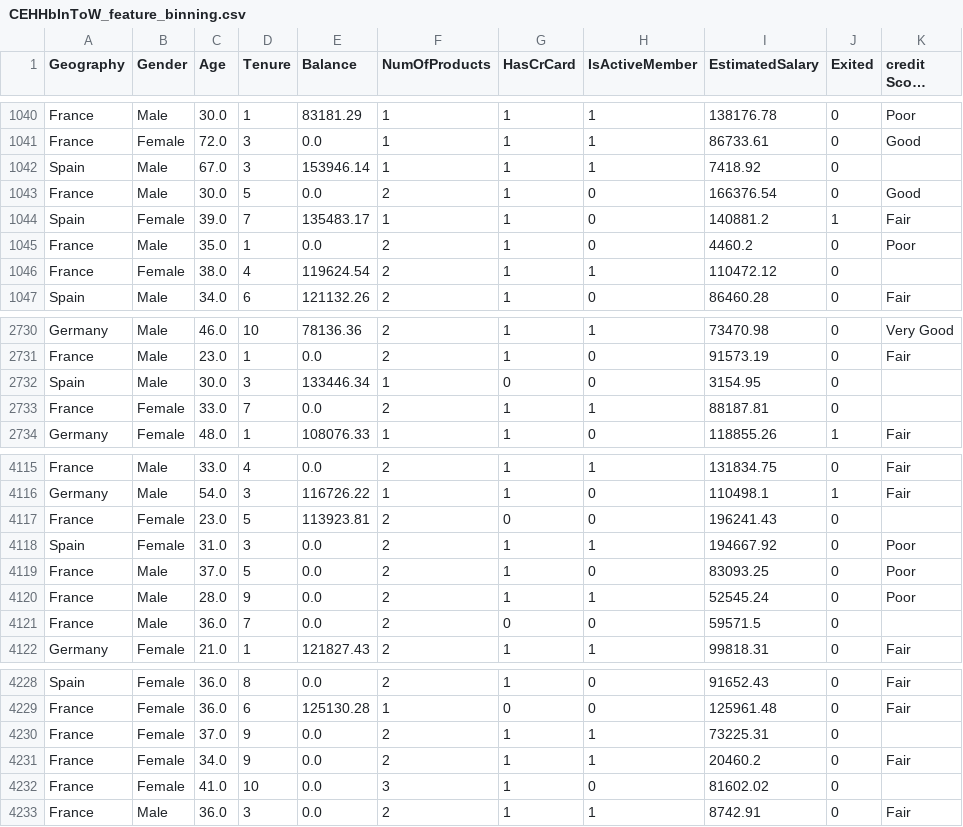
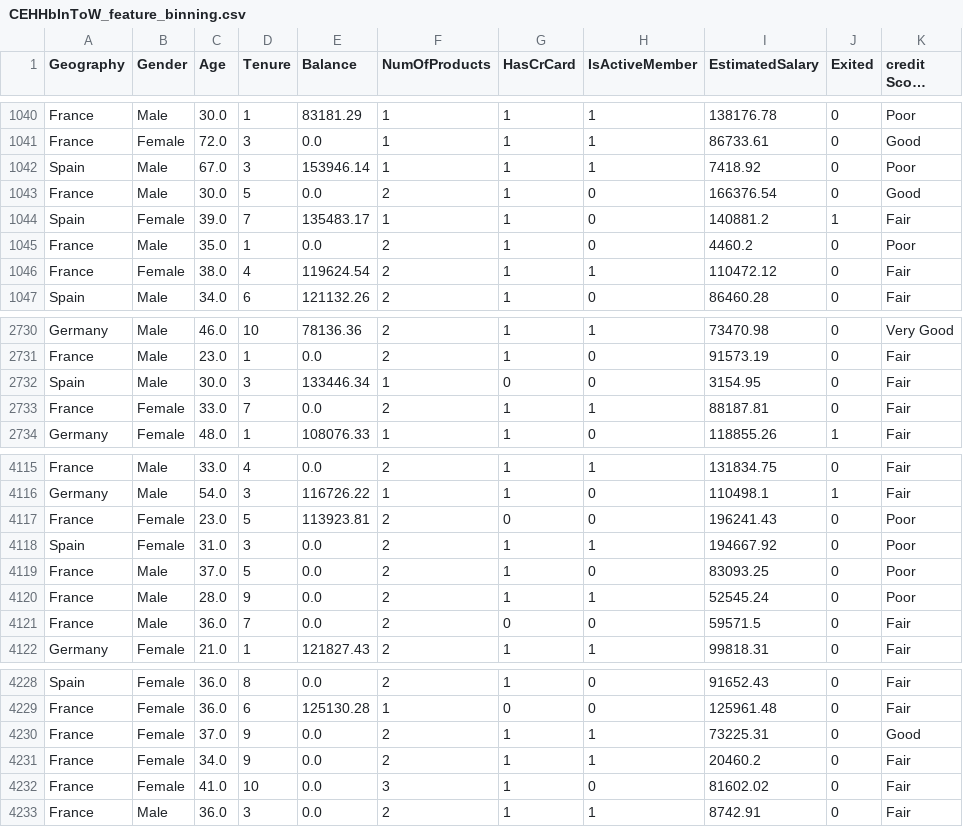
Before and after one commit to ManethNin/Production-Ready-ML-Systems, a CSV file: EDA/data/processed/CEHHbInToW_feature_binning.csv, drawn as a sheet; only a part is shown, gaps mark what is left out; long unchanged cells end in …; the diff covers the shown part only.

Commit message:
bug fixed data set with credit bins

```diff
--- a/EDA/data/processed/CEHHbInToW_feature_binning.csv
+++ b/EDA/data/processed/CEHHbInToW_feature_binning.csv
@@ -1041,3 +1041,3 @@ France,Male,30.0,1,83181.29,1,1,1,138176.78,0,Poor
 France,Female,72.0,3,0.0,1,1,1,86733.61,0,Good
-Spain,Male,67.0,3,153946.14,1,1,1,7418.92,0,
+Spain,Male,67.0,3,153946.14,1,1,1,7418.92,0,Poor
 France,Male,30.0,5,0.0,2,1,0,166376.54,0,Good
@@ -1045,3 +1045,3 @@ Spain,Female,39.0,7,135483.17,1,1,0,140881.2,1,Fair
 France,Male,35.0,1,0.0,2,1,0,4460.2,0,Poor
-France,Female,38.0,4,119624.54,2,1,1,110472.12,0,
+France,Female,38.0,4,119624.54,2,1,1,110472.12,0,Fair
 Spain,Male,34.0,6,121132.26,2,1,0,86460.28,0,Fair
@@ -2731,4 +2731,4 @@ Germany,Male,46.0,10,78136.36,2,1,1,73470.98,0,Very Good
 France,Male,23.0,1,0.0,2,1,0,91573.19,0,Fair
-Spain,Male,30.0,3,133446.34,1,0,0,3154.95,0,
-France,Female,33.0,7,0.0,2,1,1,88187.81,0,
+Spain,Male,30.0,3,133446.34,1,0,0,3154.95,0,Fair
+France,Female,33.0,7,0.0,2,1,1,88187.81,0,Fair
 Germany,Female,48.0,1,108076.33,1,1,0,118855.26,1,Fair
@@ -4116,3 +4116,3 @@ France,Male,33.0,4,0.0,2,1,1,131834.75,0,Fair
 Germany,Male,54.0,3,116726.22,1,1,0,110498.1,1,Fair
-France,Female,23.0,5,113923.81,2,0,0,196241.43,0,
+France,Female,23.0,5,113923.81,2,0,0,196241.43,0,Poor
 Spain,Female,31.0,3,0.0,2,1,1,194667.92,0,Poor
@@ -4120,3 +4120,3 @@ France,Male,37.0,5,0.0,2,1,0,83093.25,0,Poor
 France,Male,28.0,9,0.0,2,1,1,52545.24,0,Poor
-France,Male,36.0,7,0.0,2,0,0,59571.5,0,
+France,Male,36.0,7,0.0,2,0,0,59571.5,0,Fair
 Germany,Female,21.0,1,121827.43,2,1,1,99818.31,0,Fair
@@ -4229,5 +4229,5 @@ Spain,Female,36.0,8,0.0,2,1,0,91652.43,0,Fair
 France,Female,36.0,6,125130.28,1,0,0,125961.48,0,Fair
-France,Female,37.0,9,0.0,2,1,1,73225.31,0,
+France,Female,37.0,9,0.0,2,1,1,73225.31,0,Good
 France,Female,34.0,9,0.0,2,1,1,20460.2,0,Fair
-France,Female,41.0,10,0.0,3,1,0,81602.02,0,
+France,Female,41.0,10,0.0,3,1,0,81602.02,0,Fair
 France,Male,36.0,3,0.0,2,1,1,8742.91,0,Fair
```
Also changed, not shown: 107 edited cells elsewhere in this file.
